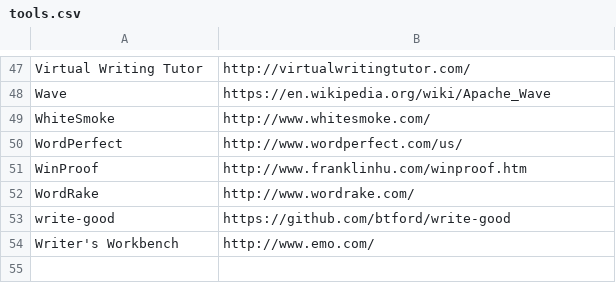
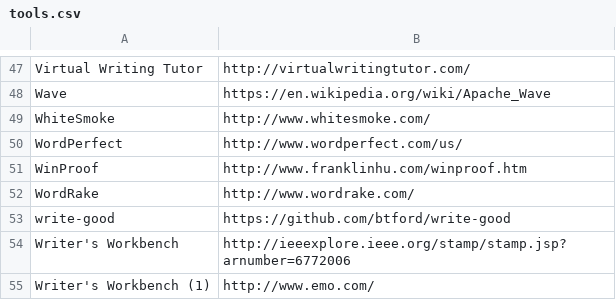
Before and after one commit to amperser/proselint, a CSV file: research/comparison/tools.csv, drawn as a sheet; only a part is shown, gaps mark what is left out.

Commit message:
Add original Writer's Workbench

```diff
--- a/research/comparison/tools.csv
+++ b/research/comparison/tools.csv
@@ -53,2 +53,3 @@ WordRake,http://www.wordrake.com/
 write-good,https://github.com/btford/write-good
-Writer's Workbench,http://www.emo.com/
+Writer's Workbench,http://ieeexplore.ieee.org/stamp/stamp.jsp?arnumber=6772006
+Writer's Workbench (1),http://www.emo.com/
```
